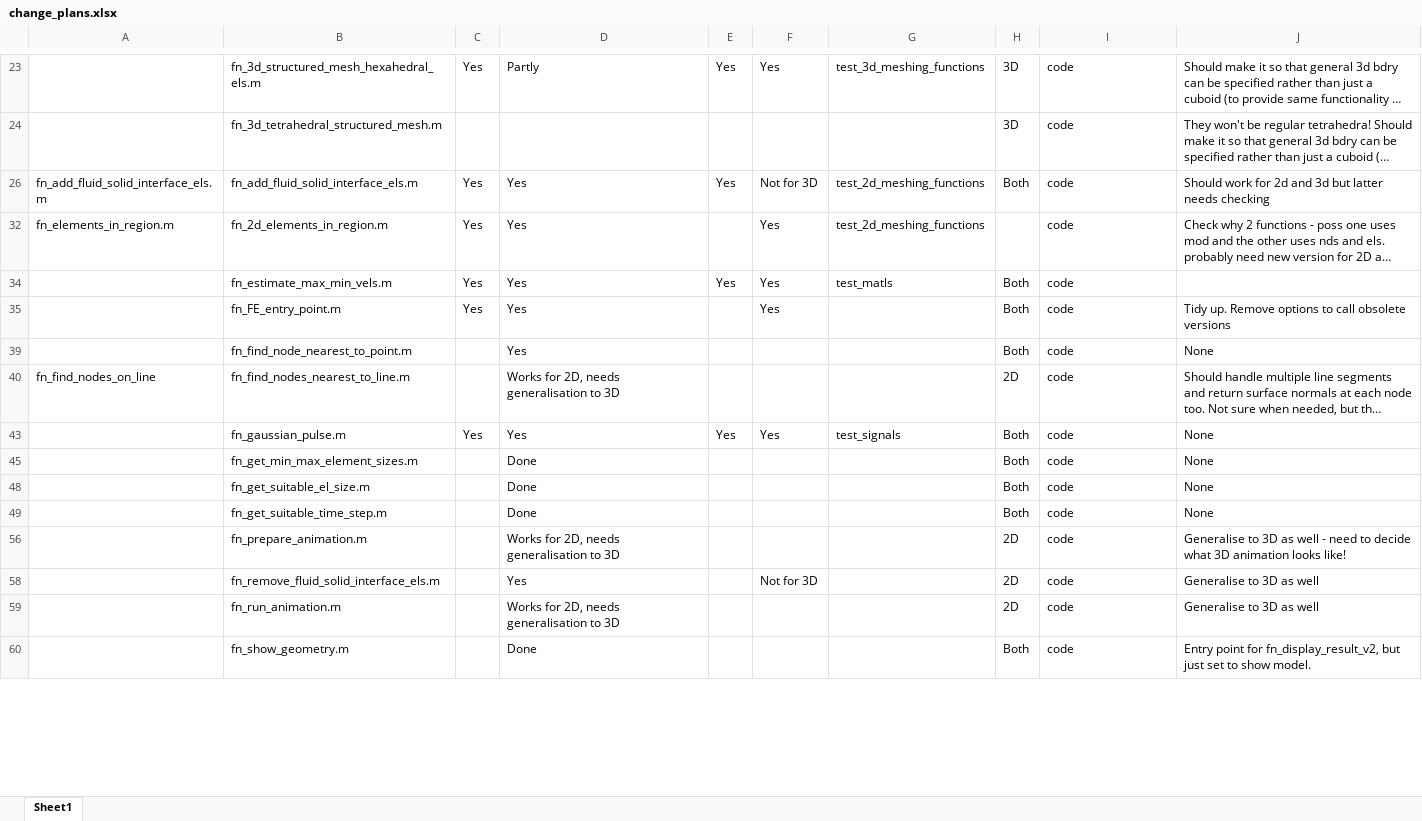
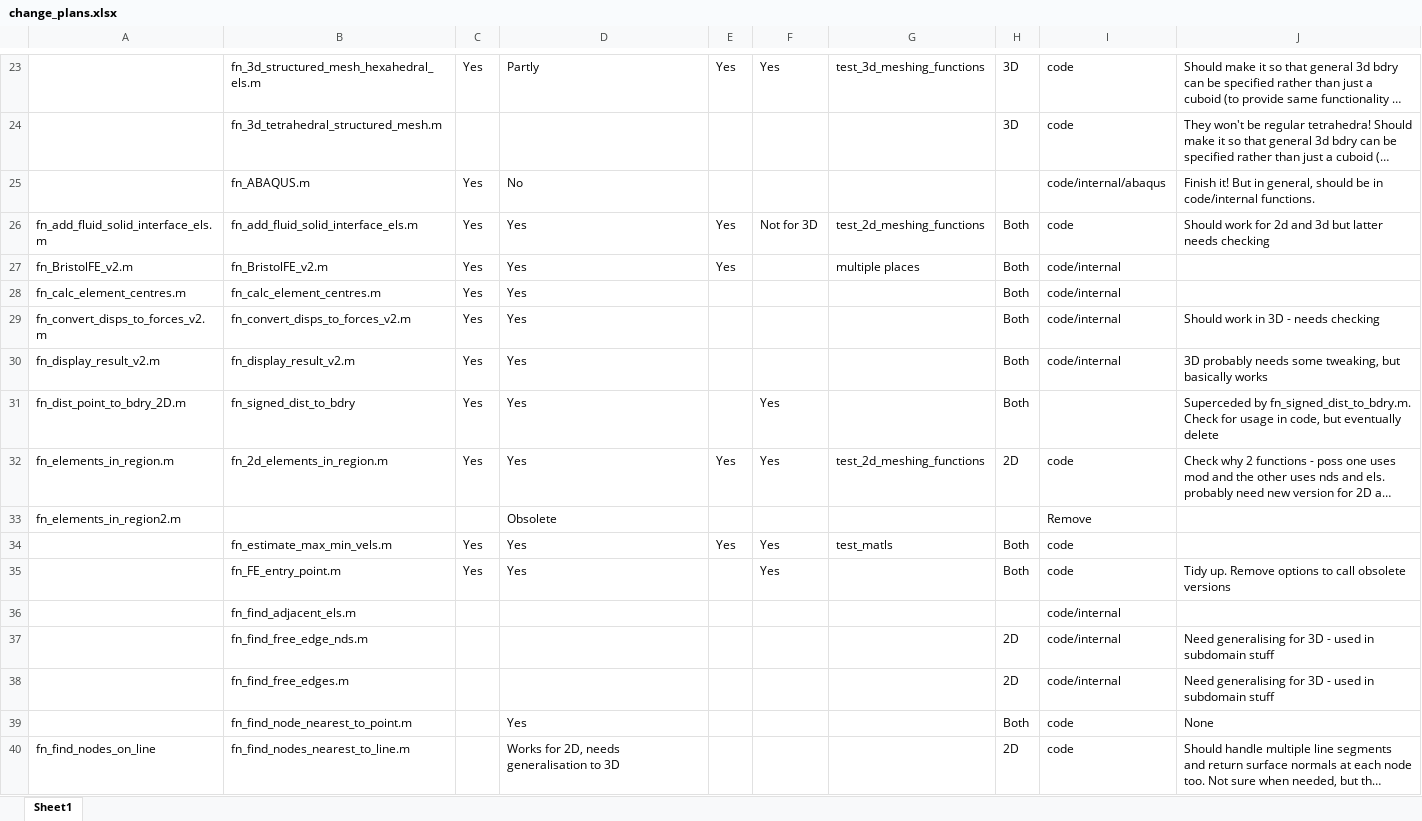
Before and after one commit to ndtatbristol/BristolFE-v3, an Excel workbook: change_plans.xlsx, sheet Sheet1, drawn as a sheet; only a part is shown, gaps mark what is left out; the shorter side is filled out with more unchanged rows; long unchanged cells end in …; values as stored, in another font and other column widths than the file's, no borders; table styles not drawn; the diff covers the shown part only; the diff names each change by its address in the sheet, - before the commit and + after, or states it on an @@ line.

Commit message:
More tidying
Improving subdomain creation. Need to fix bug in fn_2d_signed_distance_to_bdry that has just been picked up - code for getting facets to consistent orientation not working properly. Writing separate function to mirror 3D one that can be properly tested separately.

```diff
--- a/change_plans.xlsx (sheet Sheet1)
+++ b/change_plans.xlsx (sheet Sheet1)
@@ row 25 unhidden:  | fn_ABAQUS.m | Yes | No |  |  |  |  | code/internal/abaqus | Finish it! But in general, should be in code/internal functions. @@
@@ row 27 unhidden: fn_BristolFE_v2.m | fn_BristolFE_v2.m | Yes | Yes | Yes |  | multiple places | Both | code/internal @@
@@ row 28 unhidden: fn_calc_element_centres.m | fn_calc_element_centres.m | Yes | Yes |  |  |  | Both | code/internal @@
@@ row 29 unhidden: fn_convert_disps_to_forces_v2.m | fn_convert_disps_to_forces_v2.m | Yes | Yes |  |  |  | Both | code/internal | Should work in 3D - needs checking @@
@@ row 30 unhidden: fn_display_result_v2.m | fn_display_result_v2.m | Yes | Yes |  |  |  | Both | code/internal | 3D probably needs some tweaking, but basically works @@
@@ row 31 unhidden: fn_dist_point_to_bdry_2D.m | fn_signed_dist_to_bdry | Yes | Yes |  | Yes |  | Both |  | Superceded by fn_signed_dist_to_bdry.m. Check for usage in code, but eventually delete @@
-E32: (empty)
+E32: Yes
-H32: (empty)
+H32: 2D
@@ row 33 unhidden: fn_elements_in_region2.m |  |  | Obsolete |  |  |  |  | Remove @@
@@ row 36 unhidden:  | fn_find_adjacent_els.m |  |  |  |  |  |  | code/internal @@
@@ row 37 unhidden:  | fn_find_free_edge_nds.m |  |  |  |  |  | 2D | code/internal | Need generalising for 3D - used in subdomain stuff @@
@@ row 38 unhidden:  | fn_find_free_edges.m |  |  |  |  |  | 2D | code/internal | Need generalising for 3D - used in subdomain stuff @@
```
Also changed, not shown: 3 added rows, 17 hidden or unhidden rows and 4 edited cells elsewhere in this sheet, 20 other files.
